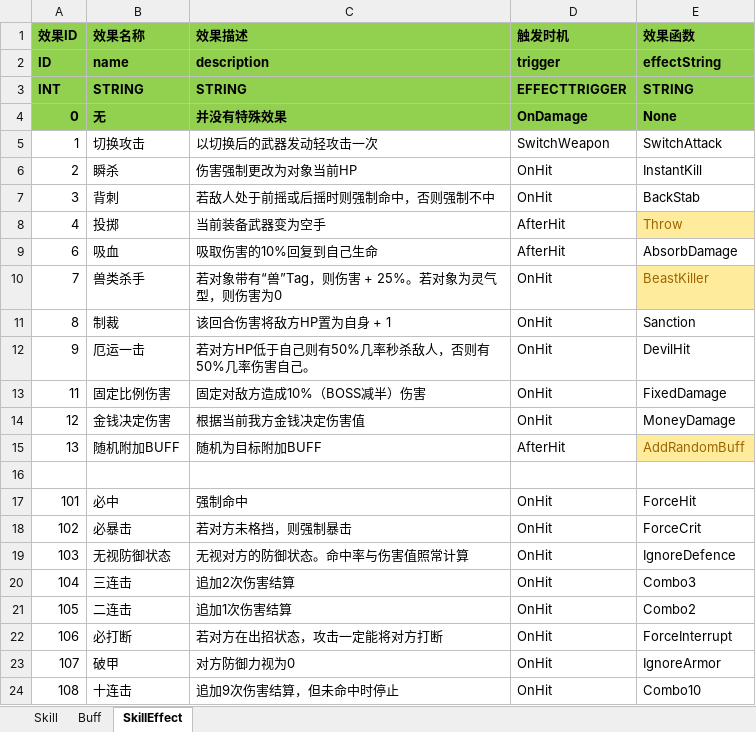
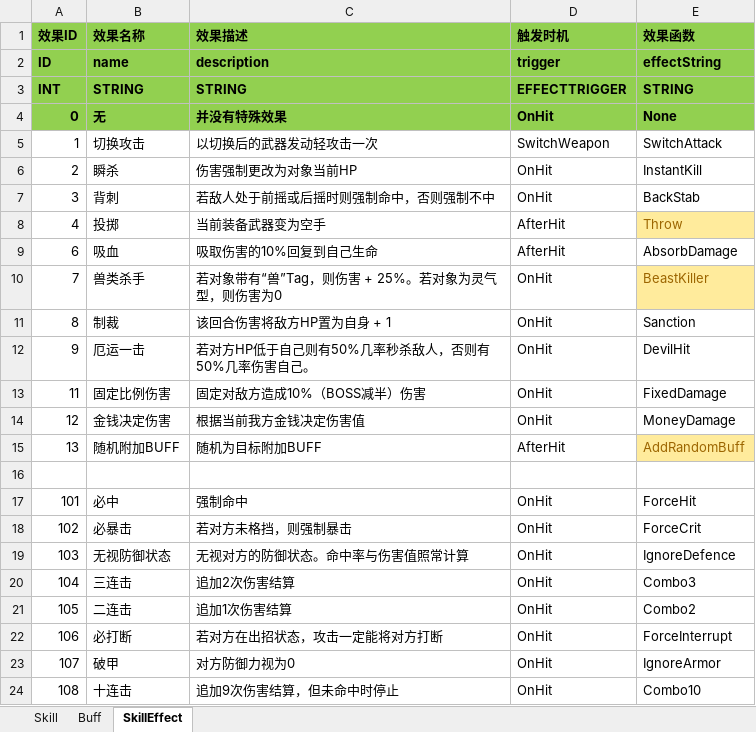
Before and after one commit to huzhangyang/ChineseRoguelikeGame, an Excel workbook: Documents/ExcelData/SkillData.xlsx, sheet SkillEffect, drawn as a sheet; values as stored, in another font and other column widths than the file's, no borders; the diff names each change by its address in the sheet, - before the commit and + after, or states it on an @@ line.

Commit message:
Unify BeforeHit and OnDamage to OnHit.

```diff
--- a/Documents/ExcelData/SkillData.xlsx (sheet SkillEffect)
+++ b/Documents/ExcelData/SkillData.xlsx (sheet SkillEffect)
-D4 (触发时机): OnDamage
+D4 (触发时机): OnHit
```
Also changed, not shown: 10 other files.
